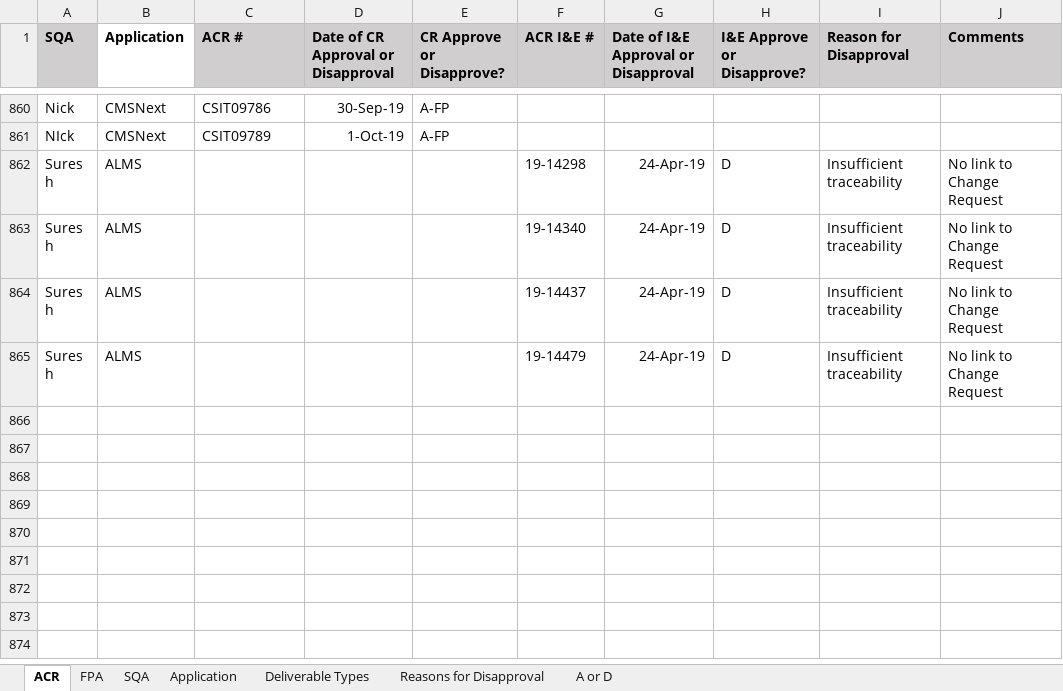
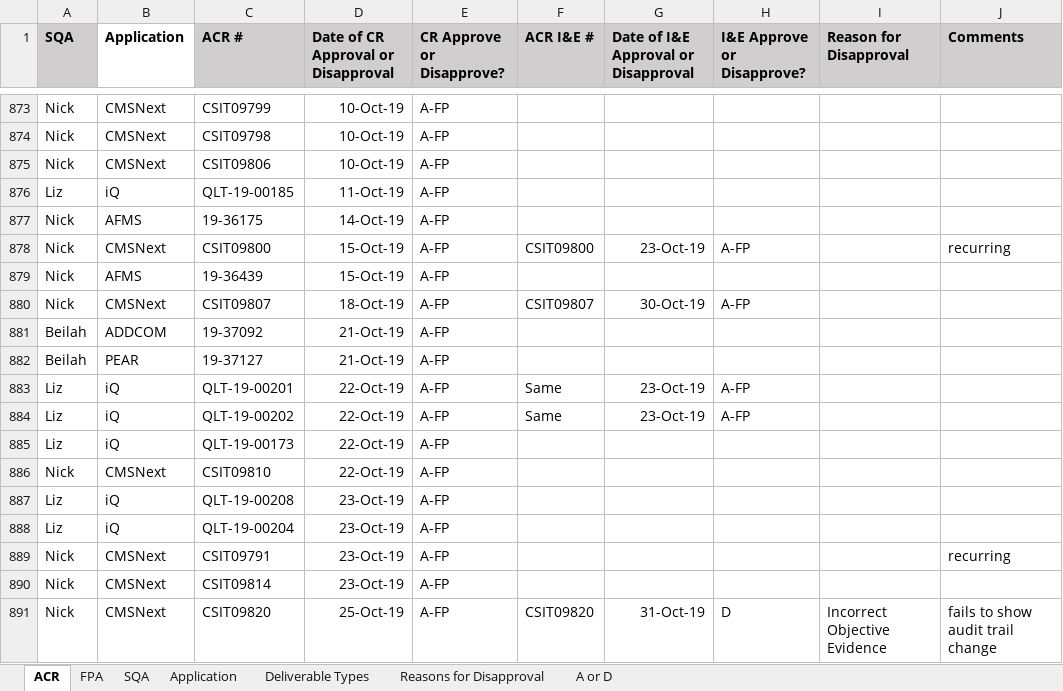
Before and after one commit to ab9sq/firstPassAcceptance, an Excel workbook: data/First Pass Acceptance.xlsx, sheet ACR, drawn as a sheet; only a part is shown, gaps mark what is left out; the shorter side is filled out with more unchanged rows; values as stored, in another font and other column widths than the file's, no borders; addresses are those after the commit; the diff covers the shown part only; the diff names each change by its address in the sheet, - before the commit and + after, or states it on an @@ line.

```diff
--- a/data/First Pass Acceptance.xlsx (sheet ACR)
+++ b/data/First Pass Acceptance.xlsx (sheet ACR)
-C873 (ACR #): CSIT09786
+C873 (ACR #): CSIT09799
-D873: 30-Sep-19
+D873: 10-Oct-19
-A874 (SQA): NIck
+A874 (SQA): Nick
-C874 (ACR #): CSIT09789
+C874 (ACR #): CSIT09798
-D874: 1-Oct-19
+D874: 10-Oct-19
+row 875: Nick | CMSNext | CSIT09806 | 10-Oct-19 | A-FP
+row 876: Liz | iQ | QLT-19-00185 | 11-Oct-19 | A-FP
+row 877: Nick | AFMS | 19-36175 | 14-Oct-19 | A-FP
+row 878: Nick | CMSNext | CSIT09800 | 15-Oct-19 | A-FP | CSIT09800 | 23-Oct-19 | A-FP |  | recurring
+row 879: Nick | AFMS | 19-36439 | 15-Oct-19 | A-FP
+row 880: Nick | CMSNext | CSIT09807 | 18-Oct-19 | A-FP | CSIT09807 | 30-Oct-19 | A-FP
+row 881: Beilah | ADDCOM | 19-37092 | 21-Oct-19 | A-FP
+row 882: Beilah | PEAR | 19-37127 | 21-Oct-19 | A-FP
+row 883: Liz | iQ | QLT-19-00201 | 22-Oct-19 | A-FP | Same | 23-Oct-19 | A-FP
+row 884: Liz | iQ | QLT-19-00202 | 22-Oct-19 | A-FP | Same | 23-Oct-19 | A-FP
+row 885: Liz | iQ | QLT-19-00173 | 22-Oct-19 | A-FP
+row 886: Nick | CMSNext | CSIT09810 | 22-Oct-19 | A-FP
+row 887: Liz | iQ | QLT-19-00208 | 23-Oct-19 | A-FP
+row 888: Liz | iQ | QLT-19-00204 | 23-Oct-19 | A-FP
+row 889: Nick | CMSNext | CSIT09791 | 23-Oct-19 | A-FP |  |  |  |  | recurring
+row 890: Nick | CMSNext | CSIT09814 | 23-Oct-19 | A-FP
+row 891: Nick | CMSNext | CSIT09820 | 25-Oct-19 | A-FP | CSIT09820 | 31-Oct-19 | D | Incorrect Objective Evidence | fails to show audit trail change
```
Also changed, not shown: 31 added rows, 5 removed rows and 19 edited cells elsewhere in this sheet, sheet FPA, sheet Application, data/First Pass Acceptance_Dallas.xlsx, 2 other files.
